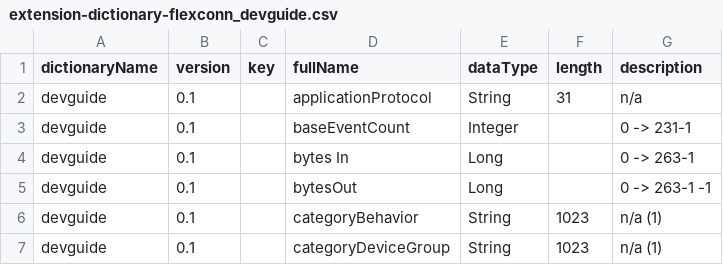
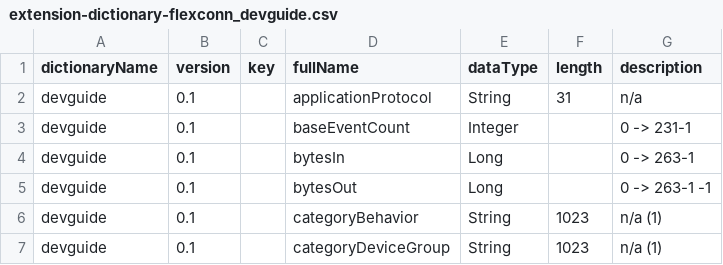
Before and after one commit to klasen/vue-cef-viewer, a CSV file: docs/extension-dictionary-flexconn_devguide.csv, drawn as a sheet; only a part is shown.

```diff
--- a/docs/extension-dictionary-flexconn_devguide.csv
+++ b/docs/extension-dictionary-flexconn_devguide.csv
@@ -3,3 +3,3 @@ devguide,0.1,,applicationProtocol,String,31,n/a
 devguide,0.1,,baseEventCount,Integer,,0 -> 231-1
-devguide,0.1,,bytes In,Long,,0 -> 263-1
+devguide,0.1,,bytesIn,Long,,0 -> 263-1
 devguide,0.1,,bytesOut,Long,,0 -> 263-1 -1
```
Also changed, not shown: docs/extension-dictionary-for-comparison.csv, docs/extension-dictionary.csv, 4 other files.
